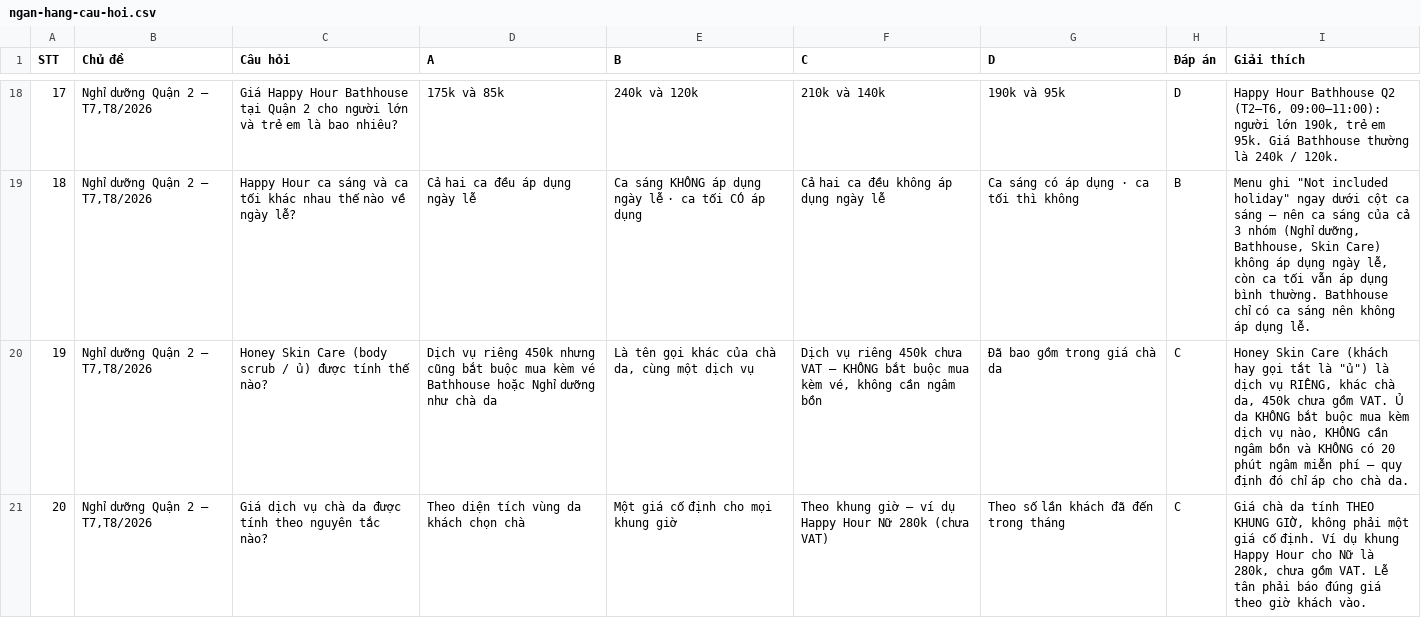
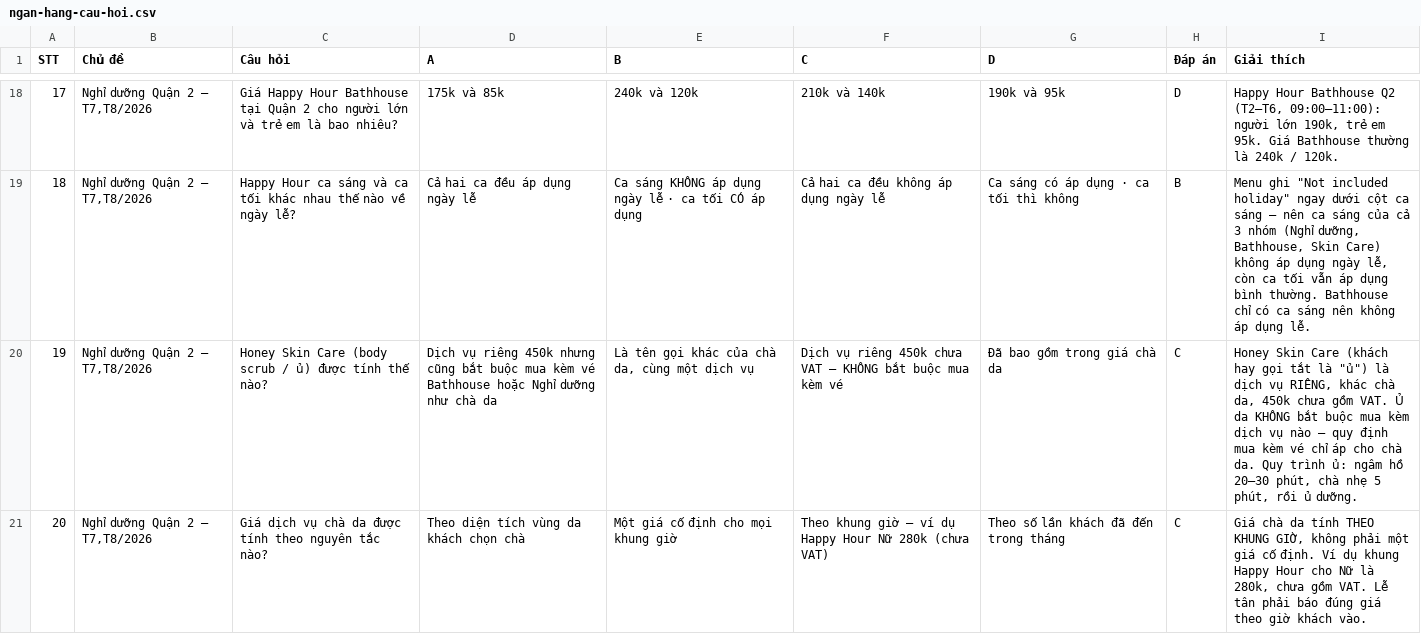
Before and after one commit to newallket02-hash/tonghopctkm, a CSV file: ngan-hang-cau-hoi.csv, drawn as a sheet; only a part is shown, gaps mark what is left out; the diff covers the shown part only.

```diff
--- a/ngan-hang-cau-hoi.csv
+++ b/ngan-hang-cau-hoi.csv
@@ -19,3 +19,3 @@
 18,"Nghỉ dưỡng Quận 2 — T7,T8/2026",Happy Hour ca sáng và ca tối khác nhau thế nào về ngày lễ?,Cả hai ca đều áp dụng ngày lễ,Ca sáng KHÔNG áp dụng ngày lễ · ca tối CÓ áp dụng,Cả hai ca đều không áp dụng ngày lễ,Ca sáng có áp dụng · ca tối thì không,B,"Menu ghi ""Not included holiday"" ngay dưới cột ca sáng — nên ca sáng của cả 3 nhóm (Nghỉ dưỡng, Bathhouse, Skin Care) không áp dụng ngày lễ, còn ca tối vẫn áp dụng bình thường. Bathhouse chỉ có ca sáng nên không áp dụng lễ."
-19,"Nghỉ dưỡng Quận 2 — T7,T8/2026",Honey Skin Care (body scrub / ủ) được tính thế nào?,Dịch vụ riêng 450k nhưng cũng bắt buộc mua kèm vé Bathhouse hoặc Nghỉ dưỡng như chà da,"Là tên gọi khác của chà da, cùng một dịch vụ","Dịch vụ riêng 450k chưa VAT — KHÔNG bắt buộc mua kèm vé, không cần ngâm bồn",Đã bao gồm trong giá chà da,C,"Honey Skin Care (khách hay gọi tắt là ""ủ"") là dịch vụ RIÊNG, khác chà da, 450k chưa gồm VAT. Ủ da KHÔNG bắt buộc mua kèm dịch vụ nào, KHÔNG cần ngâm bồn và KHÔNG có 20 phút ngâm miễn phí — quy định đó chỉ áp cho chà da."
+19,"Nghỉ dưỡng Quận 2 — T7,T8/2026",Honey Skin Care (body scrub / ủ) được tính thế nào?,Dịch vụ riêng 450k nhưng cũng bắt buộc mua kèm vé Bathhouse hoặc Nghỉ dưỡng như chà da,"Là tên gọi khác của chà da, cùng một dịch vụ","Dịch vụ riêng 450k chưa VAT — KHÔNG bắt buộc mua kèm vé",Đã bao gồm trong giá chà da,C,"Honey Skin Care (khách hay gọi tắt là ""ủ"") là dịch vụ RIÊNG, khác chà da, 450k chưa gồm VAT. Ủ da KHÔNG bắt buộc mua kèm dịch vụ nào — quy định mua kèm vé chỉ áp cho chà da. Quy trình ủ: ngâm hồ 20–30 phút, chà nhẹ 5 phút, rồi ủ dưỡng."
 20,"Nghỉ dưỡng Quận 2 — T7,T8/2026",Giá dịch vụ chà da được tính theo nguyên tắc nào?,Theo diện tích vùng da khách chọn chà,Một giá cố định cho mọi khung giờ,Theo khung giờ — ví dụ Happy Hour Nữ 280k (chưa VAT),Theo số lần khách đã đến trong tháng,C,"Giá chà da tính THEO KHUNG GIỜ, không phải một giá cố định. Ví dụ khung Happy Hour cho Nữ là 280k, chưa gồm VAT. Lễ tân phải báo đúng giá theo giờ khách vào."
```
Also changed, not shown: 1 edited cell elsewhere in this file, 3 other files.
